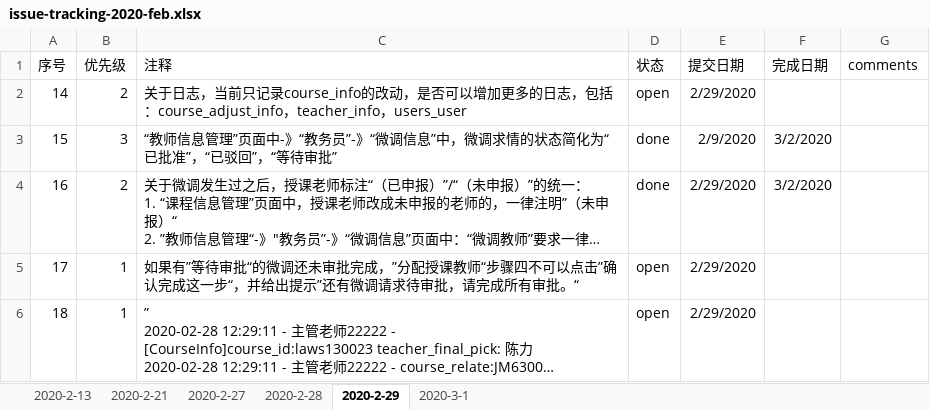
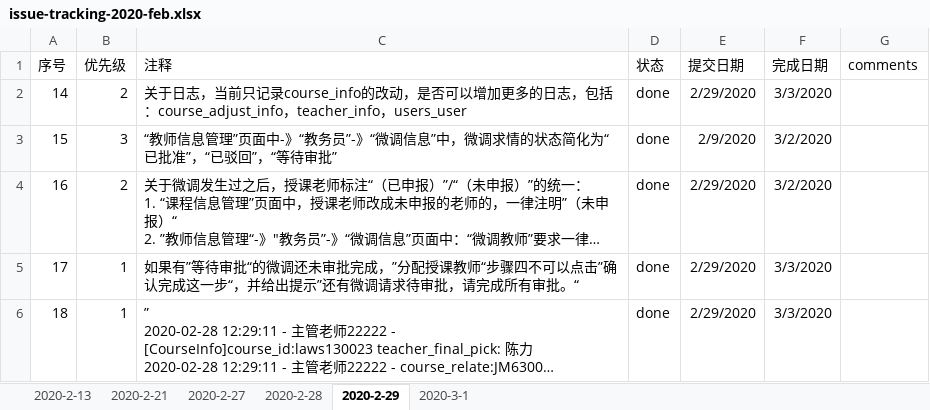
Before and after one commit to felixWEI/CM, an Excel workbook: issue-tracking-2020-feb.xlsx, sheet 2020-2-29, drawn as a sheet; long unchanged cells end in …; values as stored, in another font and other column widths than the file's, no borders; the diff names each change by its address in the sheet, - before the commit and + after, or states it on an @@ line.

```diff
--- a/issue-tracking-2020-feb.xlsx (sheet 2020-2-29)
+++ b/issue-tracking-2020-feb.xlsx (sheet 2020-2-29)
-D2 (状态): open
+D2 (状态): done
-F2 (完成日期): (empty)
+F2 (完成日期): 3/3/2020
-D5:D6 (状态): open
+D5:D6 (状态): done
-F5:F6 (完成日期): (empty)
+F5:F6 (完成日期): 3/3/2020
```
Also changed, not shown: sheet 2020-3-1, 1 other file.
